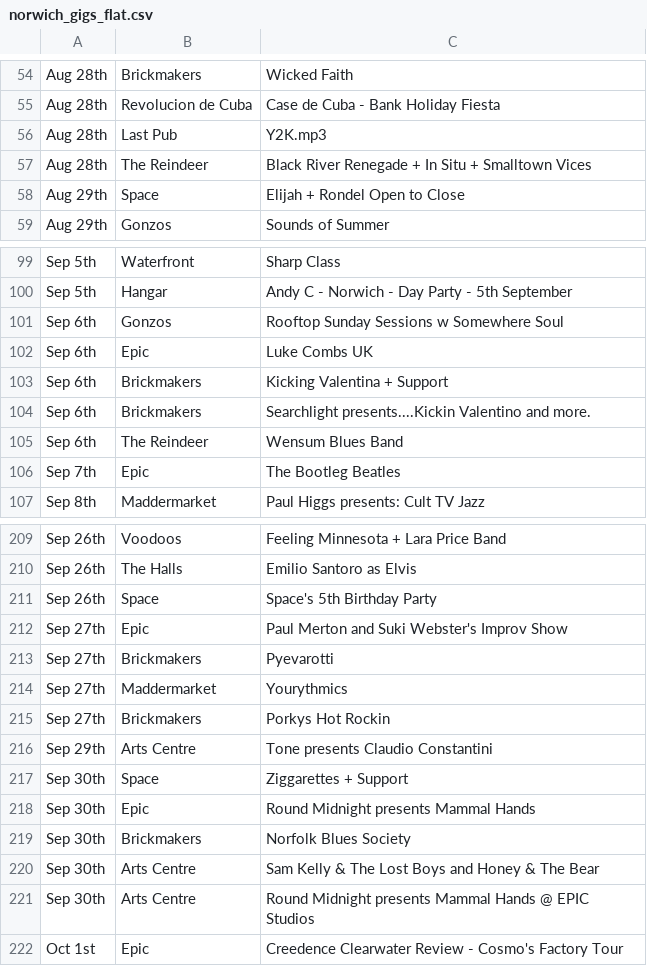
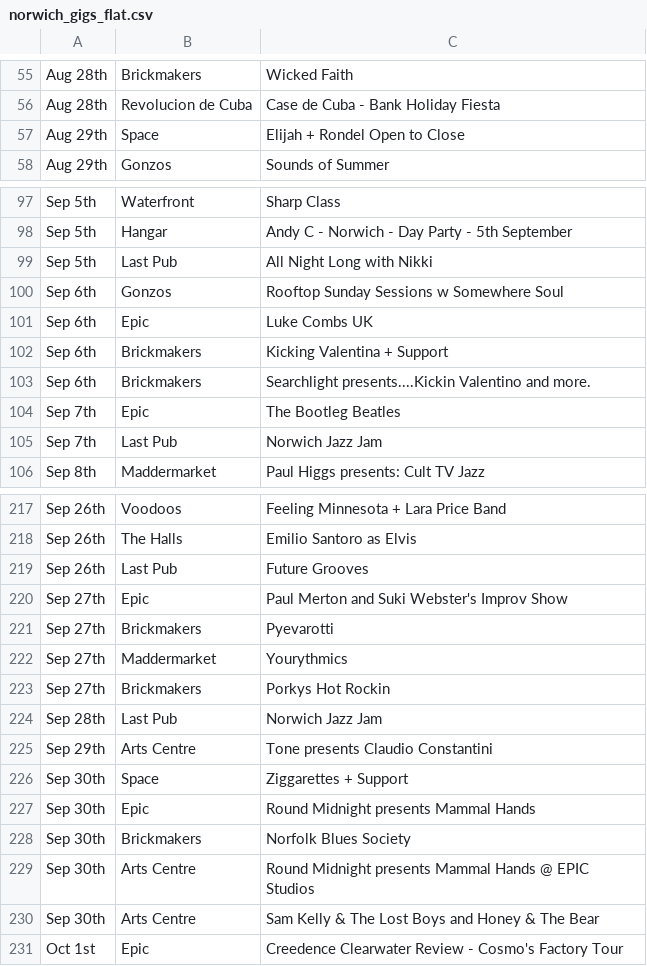
Before and after one commit to nathankjw/GigsNorwich-scraper, a CSV file: scraped_data/norwich_gigs_flat.csv, drawn as a sheet; only a part is shown, gaps mark what is left out; the diff covers the shown part only.

```diff
--- a/scraped_data/norwich_gigs_flat.csv
+++ b/scraped_data/norwich_gigs_flat.csv
@@ -55,4 +56,2 @@ Aug 28th,Brickmakers,Wicked Faith
 Aug 28th,Revolucion de Cuba,Case de Cuba - Bank Holiday Fiesta
-Aug 28th,Last Pub,Y2K.mp3
-Aug 28th,The Reindeer,Black River Renegade + In Situ + Smalltown Vices
 Aug 29th,Space,Elijah + Rondel Open to Close
@@ -100,2 +98,3 @@ Sep 5th,Waterfront,Sharp Class
 Sep 5th,Hangar,Andy C - Norwich - Day Party - 5th September
+Sep 5th,Last Pub,All Night Long with Nikki
 Sep 6th,Gonzos,Rooftop Sunday Sessions w Somewhere Soul
@@ -104,4 +103,4 @@ Sep 6th,Brickmakers,Kicking Valentina + Support
 Sep 6th,Brickmakers,Searchlight presents....Kickin Valentino and more.
-Sep 6th,The Reindeer,Wensum Blues Band
 Sep 7th,Epic,The Bootleg Beatles
+Sep 7th,Last Pub,Norwich Jazz Jam
 Sep 8th,Maddermarket,Paul Higgs presents: Cult TV Jazz
@@ -210,3 +218,3 @@ Sep 26th,Voodoos,Feeling Minnesota + Lara Price Band
 Sep 26th,The Halls,Emilio Santoro as Elvis
-Sep 26th,Space,Space's 5th Birthday Party
+Sep 26th,Last Pub,Future Grooves
 Sep 27th,Epic,Paul Merton and Suki Webster's Improv Show
@@ -215,2 +223,3 @@ Sep 27th,Maddermarket,Yourythmics
 Sep 27th,Brickmakers,Porkys Hot Rockin
+Sep 28th,Last Pub,Norwich Jazz Jam
 Sep 29th,Arts Centre,Tone presents Claudio Constantini
@@ -219,4 +228,4 @@ Sep 30th,Epic,Round Midnight presents Mammal Hands
 Sep 30th,Brickmakers,Norfolk Blues Society
+Sep 30th,Arts Centre,Round Midnight presents Mammal Hands @ EPIC Studios
 Sep 30th,Arts Centre,Sam Kelly & The Lost Boys and Honey & The Bear
-Sep 30th,Arts Centre,Round Midnight presents Mammal Hands @ EPIC Studios
 Oct 1st,Epic,Creedence Clearwater Review - Cosmo's Factory Tour
```
Also changed, not shown: 15 added rows, 10 removed rows, 1 moved row and 2 edited cells elsewhere in this file, scraped_data/norwich_gigs.csv, 1 other file.
